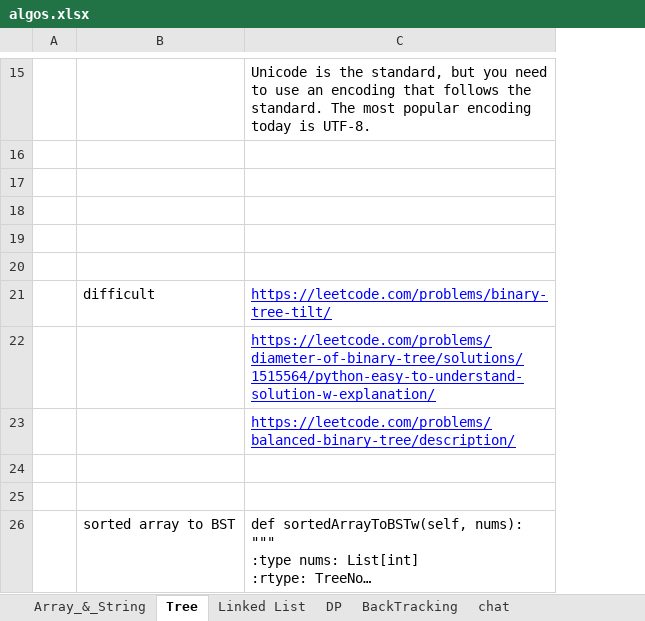
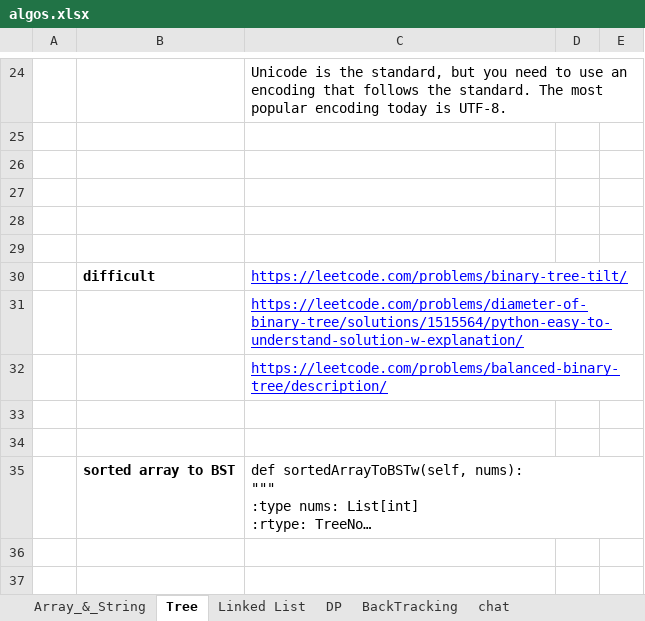
Before and after one commit to holmes1313/Leetcode, an Excel workbook: algos.xlsx, sheet Tree, drawn as a sheet; only a part is shown, gaps mark what is left out; long unchanged cells end in …; values as stored, in another font and other column widths than the file's, no borders; removed rows and columns are numbered as before the commit, all else as after; the diff covers the shown part only; the diff names each change by its address in the sheet, - before the commit and + after, or states it on an @@ line.

```diff
--- a/algos.xlsx (sheet Tree)
+++ b/algos.xlsx (sheet Tree)
-column A, empty
+column A, empty
+column D, empty
+column E, empty
-B30 bold: off
+B30 bold: on
-B35 bold: off
+B35 bold: on
```
Also changed, not shown: 12 added rows, 3 removed rows, 9 edited cells and cell formats elsewhere in this sheet, sheet Array_&_String, sheet DP, 48 other files.
